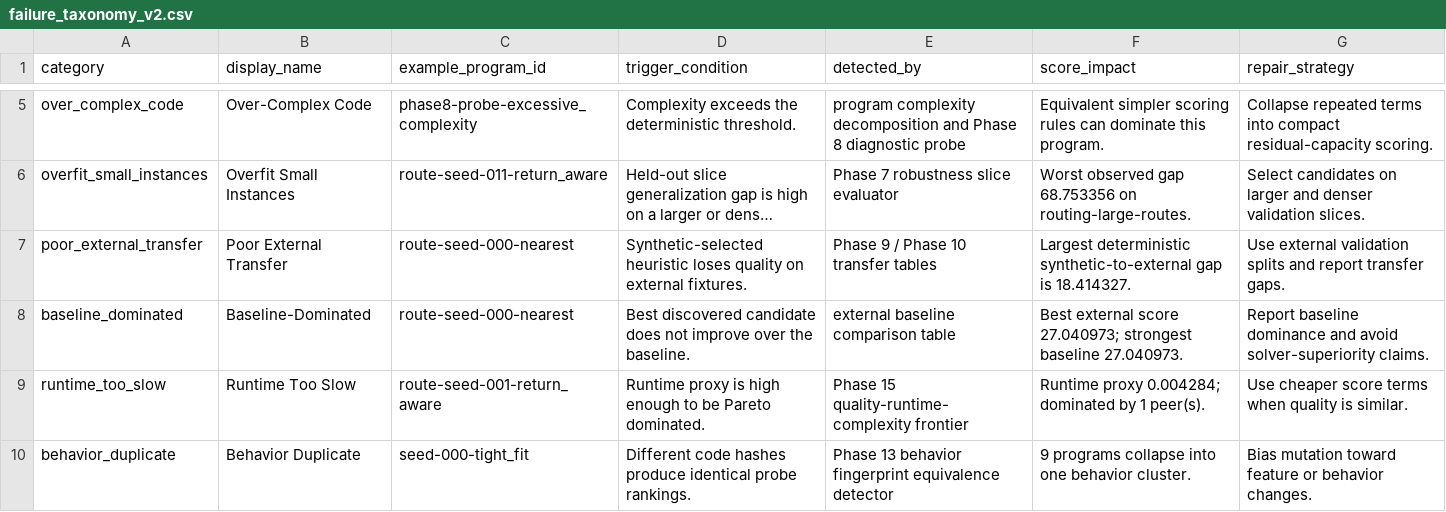
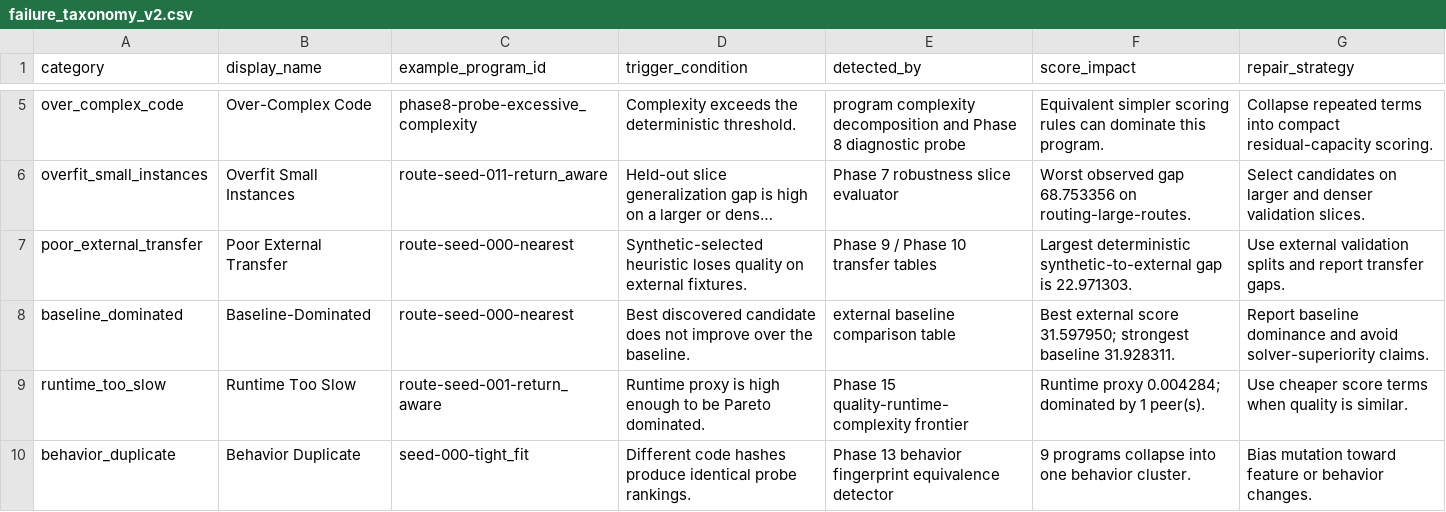
Before and after one commit to OrrinChen/LLM_heuristic, a CSV file: reports/tables/failure_taxonomy_v2.csv, drawn as a sheet; only a part is shown, gaps mark what is left out; long unchanged cells end in …; the diff names each change by its address in the sheet, - before the commit and + after, or states it on an @@ line.

```diff
--- a/reports/tables/failure_taxonomy_v2.csv
+++ b/reports/tables/failure_taxonomy_v2.csv
-F7 (score_impact): …gap is 18.414327.
+F7 (score_impact): …gap is 22.971303.
-F8 (score_impact): …external score 27.040973; strongest baseline 27.040973.
+F8 (score_impact): …external score 31.597950; strongest baseline 31.928311.
```
Also changed, not shown: reports/tables/recommended_next_steps.csv, reports/tables/routing_external_generalization.csv, 24 other files.
